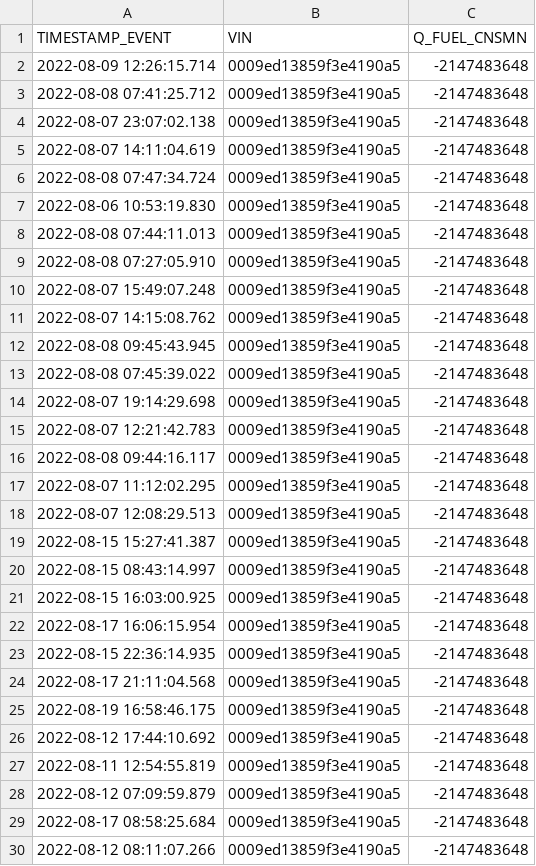
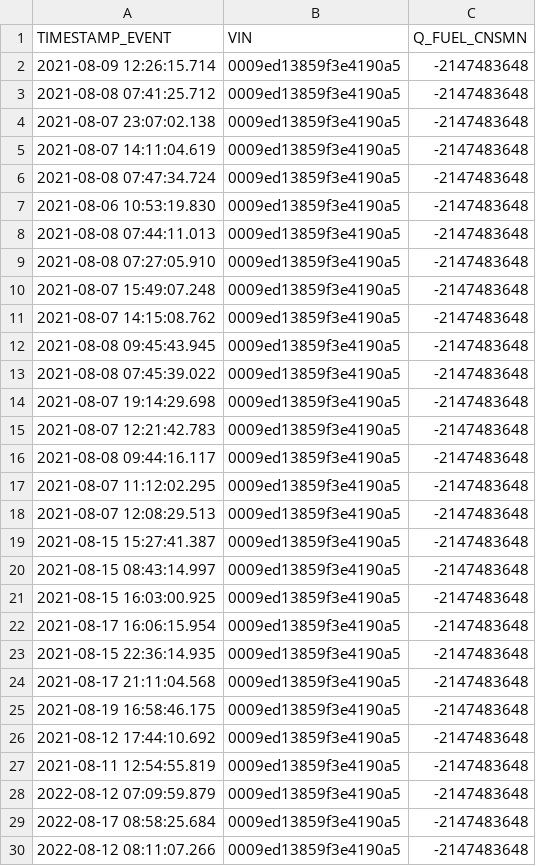
Before and after one commit to iraline/api-desafio-carros, a CSV file: app/assets/dtc.csv, drawn as a sheet; only a part is shown; the diff covers the shown part only.

```diff
--- a/app/assets/dtc.csv
+++ b/app/assets/dtc.csv
@@ -1,28 +1,28 @@
 TIMESTAMP_EVENT,VIN,Q_FUEL_CNSMN
-2022-08-09 12:26:15.714,0009ed13859f3e4190a5,-2147483648
-2022-08-08 07:41:25.712,0009ed13859f3e4190a5,-2147483648
-2022-08-07 23:07:02.138,0009ed13859f3e4190a5,-2147483648
-2022-08-07 14:11:04.619,0009ed13859f3e4190a5,-2147483648
-2022-08-08 07:47:34.724,0009ed13859f3e4190a5,-2147483648
-2022-08-06 10:53:19.830,0009ed13859f3e4190a5,-2147483648
-2022-08-08 07:44:11.013,0009ed13859f3e4190a5,-2147483648
-2022-08-08 07:27:05.910,0009ed13859f3e4190a5,-2147483648
-2022-08-07 15:49:07.248,0009ed13859f3e4190a5,-2147483648
-2022-08-07 14:15:08.762,0009ed13859f3e4190a5,-2147483648
-2022-08-08 09:45:43.945,0009ed13859f3e4190a5,-2147483648
-2022-08-08 07:45:39.022,0009ed13859f3e4190a5,-2147483648
-2022-08-07 19:14:29.698,0009ed13859f3e4190a5,-2147483648
-2022-08-07 12:21:42.783,0009ed13859f3e4190a5,-2147483648
-2022-08-08 09:44:16.117,0009ed13859f3e4190a5,-2147483648
-2022-08-07 11:12:02.295,0009ed13859f3e4190a5,-2147483648
-2022-08-07 12:08:29.513,0009ed13859f3e4190a5,-2147483648
-2022-08-15 15:27:41.387,0009ed13859f3e4190a5,-2147483648
-2022-08-15 08:43:14.997,0009ed13859f3e4190a5,-2147483648
-2022-08-15 16:03:00.925,0009ed13859f3e4190a5,-2147483648
-2022-08-17 16:06:15.954,0009ed13859f3e4190a5,-2147483648
-2022-08-15 22:36:14.935,0009ed13859f3e4190a5,-2147483648
-2022-08-17 21:11:04.568,0009ed13859f3e4190a5,-2147483648
-2022-08-19 16:58:46.175,0009ed13859f3e4190a5,-2147483648
-2022-08-12 17:44:10.692,0009ed13859f3e4190a5,-2147483648
-2022-08-11 12:54:55.819,0009ed13859f3e4190a5,-2147483648
+2021-08-09 12:26:15.714,0009ed13859f3e4190a5,-2147483648
+2021-08-08 07:41:25.712,0009ed13859f3e4190a5,-2147483648
+2021-08-07 23:07:02.138,0009ed13859f3e4190a5,-2147483648
+2021-08-07 14:11:04.619,0009ed13859f3e4190a5,-2147483648
+2021-08-08 07:47:34.724,0009ed13859f3e4190a5,-2147483648
+2021-08-06 10:53:19.830,0009ed13859f3e4190a5,-2147483648
+2021-08-08 07:44:11.013,0009ed13859f3e4190a5,-2147483648
+2021-08-08 07:27:05.910,0009ed13859f3e4190a5,-2147483648
+2021-08-07 15:49:07.248,0009ed13859f3e4190a5,-2147483648
+2021-08-07 14:15:08.762,0009ed13859f3e4190a5,-2147483648
+2021-08-08 09:45:43.945,0009ed13859f3e4190a5,-2147483648
+2021-08-08 07:45:39.022,0009ed13859f3e4190a5,-2147483648
+2021-08-07 19:14:29.698,0009ed13859f3e4190a5,-2147483648
+2021-08-07 12:21:42.783,0009ed13859f3e4190a5,-2147483648
+2021-08-08 09:44:16.117,0009ed13859f3e4190a5,-2147483648
+2021-08-07 11:12:02.295,0009ed13859f3e4190a5,-2147483648
+2021-08-07 12:08:29.513,0009ed13859f3e4190a5,-2147483648
+2021-08-15 15:27:41.387,0009ed13859f3e4190a5,-2147483648
+2021-08-15 08:43:14.997,0009ed13859f3e4190a5,-2147483648
+2021-08-15 16:03:00.925,0009ed13859f3e4190a5,-2147483648
+2021-08-17 16:06:15.954,0009ed13859f3e4190a5,-2147483648
+2021-08-15 22:36:14.935,0009ed13859f3e4190a5,-2147483648
+2021-08-17 21:11:04.568,0009ed13859f3e4190a5,-2147483648
+2021-08-19 16:58:46.175,0009ed13859f3e4190a5,-2147483648
+2021-08-12 17:44:10.692,0009ed13859f3e4190a5,-2147483648
+2021-08-11 12:54:55.819,0009ed13859f3e4190a5,-2147483648
 2022-08-12 07:09:59.879,0009ed13859f3e4190a5,-2147483648
```
Also changed, not shown: 52 edited cells elsewhere in this file, app/assets/ignite_location.csv.
